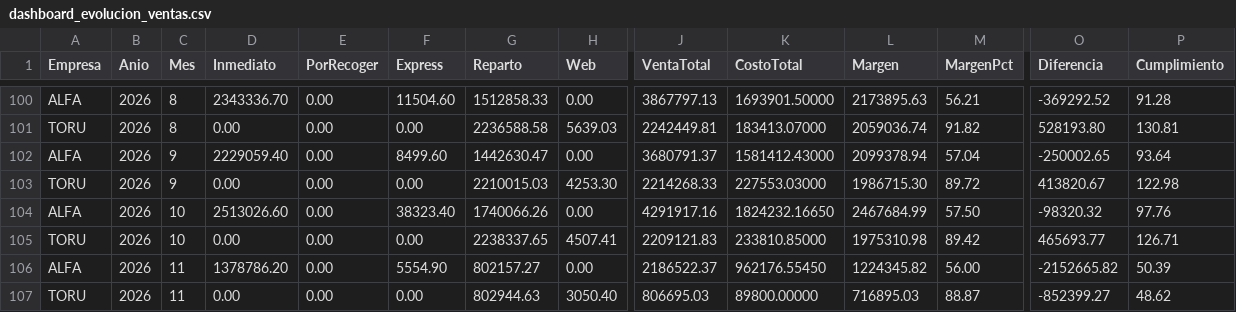
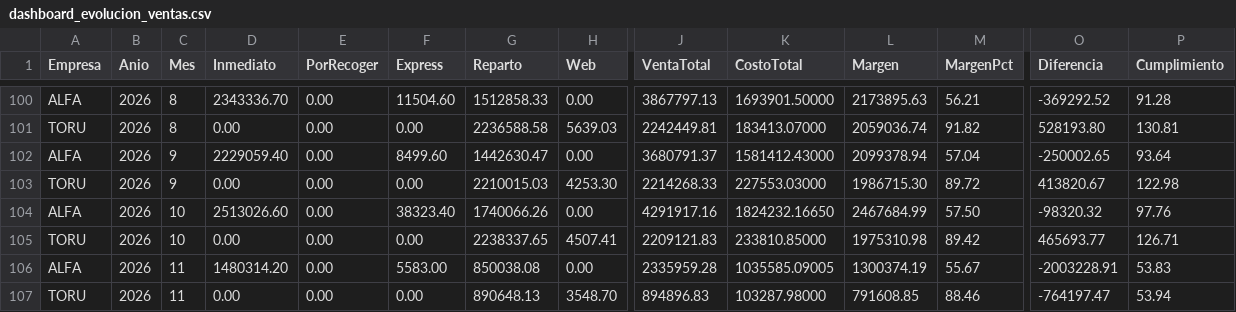
Before and after one commit to AlexVargas03/panel-inventario-abastecimiento, a CSV file: data/dashboard_evolucion_ventas.csv, drawn as a sheet; only a part is shown, gaps mark what is left out; the diff names each change by its address in the sheet, - before the commit and + after, or states it on an @@ line.

Commit message:
Integra el export del 20/11: linea Meta a hoy, mes en curso/cerrado y sin fila de KPIs de inventario

```diff
--- a/data/dashboard_evolucion_ventas.csv
+++ b/data/dashboard_evolucion_ventas.csv
-D106 (Inmediato): 1378786.20
+D106 (Inmediato): 1480314.20
-F106 (Express): 5554.90
+F106 (Express): 5583.00
-G106 (Reparto): 802157.27
+G106 (Reparto): 850038.08
-J106 (VentaTotal): 2186522.37
+J106 (VentaTotal): 2335959.28
-K106 (CostoTotal): 962176.55450
+K106 (CostoTotal): 1035585.09005
-L106 (Margen): 1224345.82
+L106 (Margen): 1300374.19
-M106 (MargenPct): 56.00
+M106 (MargenPct): 55.67
-O106 (Diferencia): -2152665.82
+O106 (Diferencia): -2003228.91
-P106 (Cumplimiento): 50.39
+P106 (Cumplimiento): 53.83
-G107 (Reparto): 802944.63
+G107 (Reparto): 890648.13
-H107 (Web): 3050.40
+H107 (Web): 3548.70
-J107 (VentaTotal): 806695.03
+J107 (VentaTotal): 894896.83
-K107 (CostoTotal): 89800.00000
+K107 (CostoTotal): 103287.98000
-L107 (Margen): 716895.03
+L107 (Margen): 791608.85
-M107 (MargenPct): 88.87
+M107 (MargenPct): 88.46
-O107 (Diferencia): -852399.27
+O107 (Diferencia): -764197.47
-P107 (Cumplimiento): 48.62
+P107 (Cumplimiento): 53.94
```
Also changed, not shown: data/dashboard_compras_ventas_inv.csv, 7 other files.
